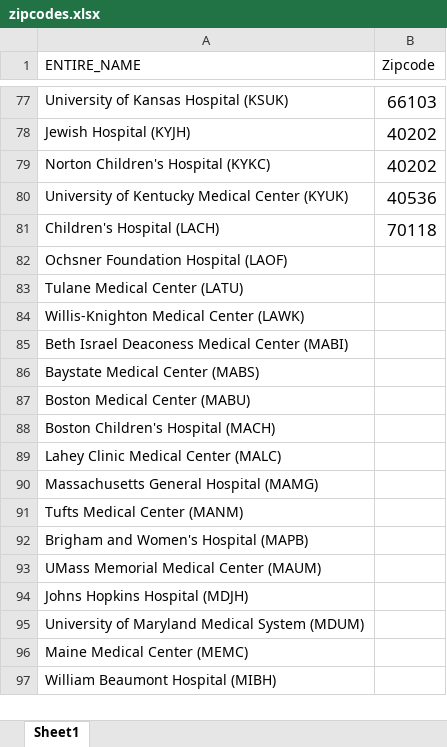
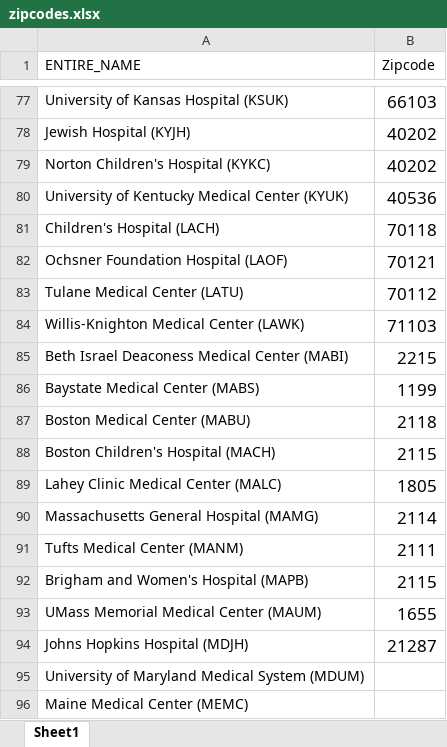
Before and after one commit to harryreyesnieva/p8105_final_project, an Excel workbook: data/zipcodes.xlsx, sheet Sheet1, drawn as a sheet; only a part is shown, gaps mark what is left out; the shorter side is filled out with more unchanged rows; values as stored, in another font and other column widths than the file's, no borders; the diff names each change by its address in the sheet, - before the commit and + after, or states it on an @@ line.

Commit message:
Updated zipcode file.

```diff
--- a/data/zipcodes.xlsx (sheet Sheet1)
+++ b/data/zipcodes.xlsx (sheet Sheet1)
-B82 (Zipcode): (empty)
+B82 (Zipcode): 70121
-B83 (Zipcode): (empty)
+B83 (Zipcode): 70112
-B84 (Zipcode): (empty)
+B84 (Zipcode): 71103
-B85 (Zipcode): (empty)
+B85 (Zipcode): 2215
-B86 (Zipcode): (empty)
+B86 (Zipcode): 1199
-B87 (Zipcode): (empty)
+B87 (Zipcode): 2118
-B88 (Zipcode): (empty)
+B88 (Zipcode): 2115
-B89 (Zipcode): (empty)
+B89 (Zipcode): 1805
-B90 (Zipcode): (empty)
+B90 (Zipcode): 2114
-B91 (Zipcode): (empty)
+B91 (Zipcode): 2111
-B92 (Zipcode): (empty)
+B92 (Zipcode): 2115
-B93 (Zipcode): (empty)
+B93 (Zipcode): 1655
-B94 (Zipcode): (empty)
+B94 (Zipcode): 21287
```
Also changed, not shown: 1 other file.
